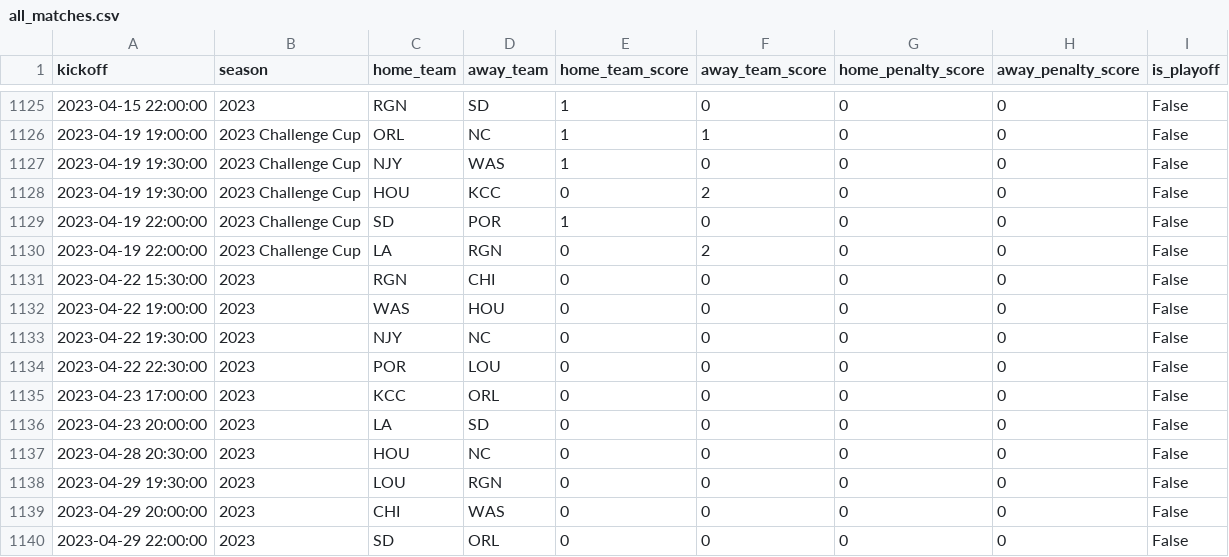
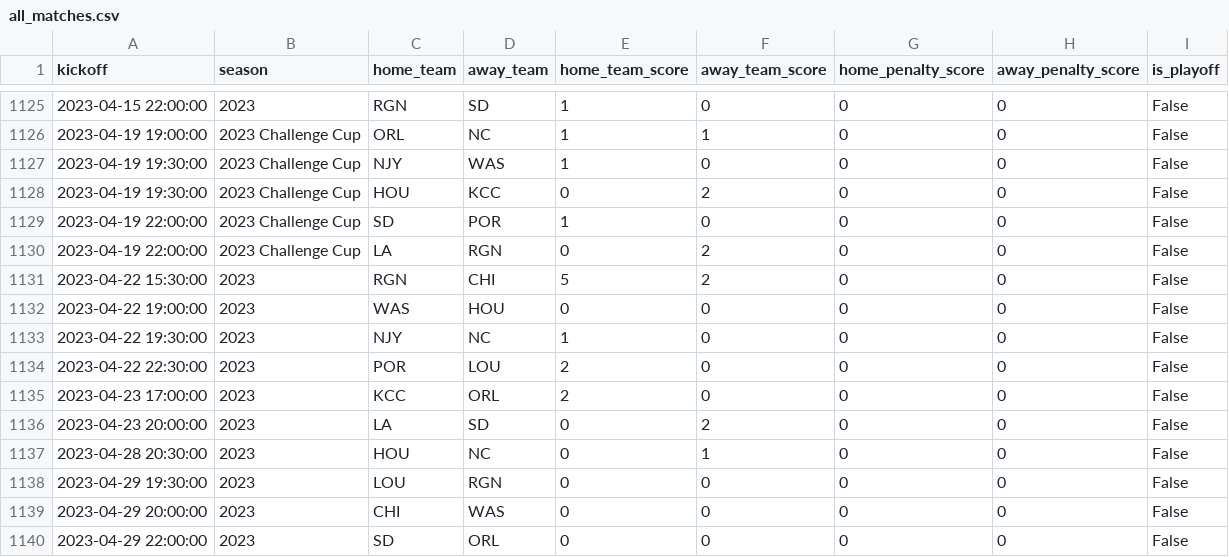
Before and after one commit to agale123/soccer-analytics, a CSV file: road-to-100/data/all_matches.csv, drawn as a sheet; only a part is shown, gaps mark what is left out.

```diff
--- a/road-to-100/data/all_matches.csv
+++ b/road-to-100/data/all_matches.csv
@@ -1130,9 +1130,9 @@ kickoff,season,home_team,away_team,home_team_score,away_team_score,home_penalty_
 2023-04-19 22:00:00,2023 Challenge Cup,LA,RGN,0,2,0,0,False
-2023-04-22 15:30:00,2023,RGN,CHI,0,0,0,0,False
+2023-04-22 15:30:00,2023,RGN,CHI,5,2,0,0,False
 2023-04-22 19:00:00,2023,WAS,HOU,0,0,0,0,False
-2023-04-22 19:30:00,2023,NJY,NC,0,0,0,0,False
-2023-04-22 22:30:00,2023,POR,LOU,0,0,0,0,False
-2023-04-23 17:00:00,2023,KCC,ORL,0,0,0,0,False
-2023-04-23 20:00:00,2023,LA,SD,0,0,0,0,False
-2023-04-28 20:30:00,2023,HOU,NC,0,0,0,0,False
+2023-04-22 19:30:00,2023,NJY,NC,1,0,0,0,False
+2023-04-22 22:30:00,2023,POR,LOU,2,0,0,0,False
+2023-04-23 17:00:00,2023,KCC,ORL,2,0,0,0,False
+2023-04-23 20:00:00,2023,LA,SD,0,2,0,0,False
+2023-04-28 20:30:00,2023,HOU,NC,0,1,0,0,False
 2023-04-29 19:30:00,2023,LOU,RGN,0,0,0,0,False
```
Also changed, not shown: 1000-games/data/cleaned.csv, 1000-games/data/matches.csv, 8 other files.
